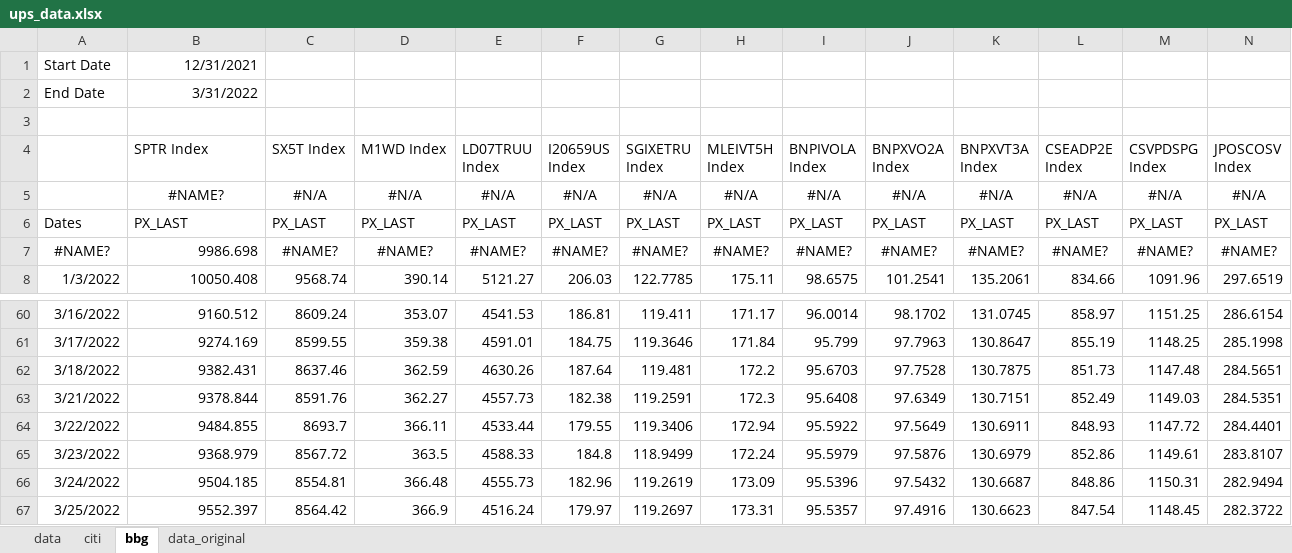
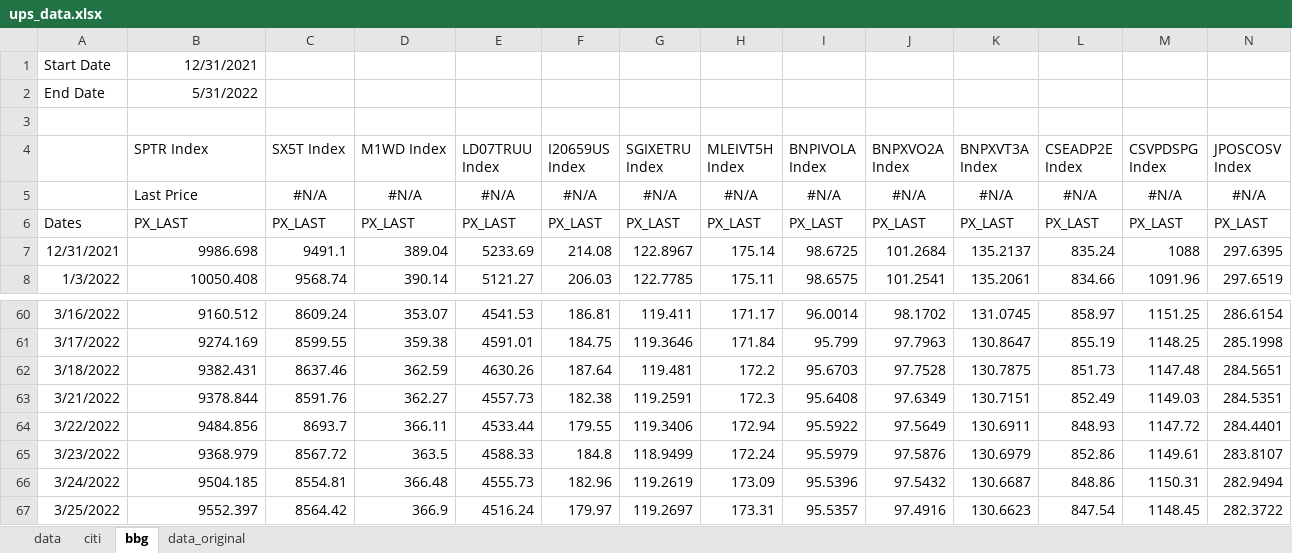
Before and after one commit to pforjoeUPS/RMP, an Excel workbook: EquityHedging/data/update_strats/ups_data.xlsx, sheet bbg, drawn as a sheet; only a part is shown, gaps mark what is left out; values as stored, in another font and other column widths than the file's, no borders; removed rows and columns are numbered as before the commit, all else as after; rows hold the shown columns only; the diff covers the shown part only; the diff names each change by its address in the sheet, - before the commit and + after, or states it on an @@ line.

```diff
--- a/EquityHedging/data/update_strats/ups_data.xlsx (sheet bbg)
+++ b/EquityHedging/data/update_strats/ups_data.xlsx (sheet bbg)
-B2 (SPTR Index): 3/31/2022
+B2 (SPTR Index): 5/31/2022
-B5 (SPTR Index): #NAME?
+B5 (SPTR Index): Last Price
-B5 alignment: center
+B5 alignment: left
-row 7: #NAME? | 9986.698 | #NAME? | #NAME? | #NAME? | #NAME? | #NAME? | #NAME? | #NAME? | #NAME? | #NAME? | #NAME? | #NAME? | #NAME?
+row 7: 12/31/2021 | 9986.698 | 9491.1 | 389.04 | 5233.69 | 214.08 | 122.8967 | 175.14 | 98.6725 | 101.2684 | 135.2137 | 835.24 | 1088 | 297.6395
-B64 (SPTR Index): 9484.855
+B64 (SPTR Index): 9484.856
```
Also changed, not shown: 43 added rows elsewhere in this sheet, sheet data.
